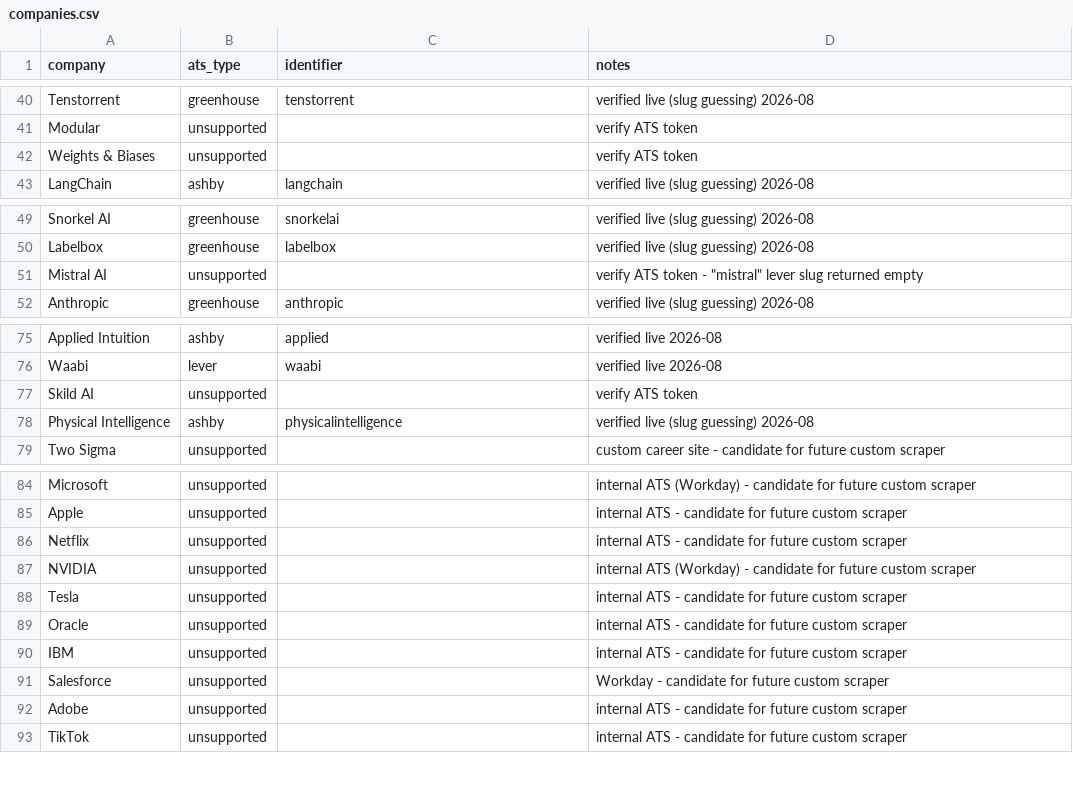
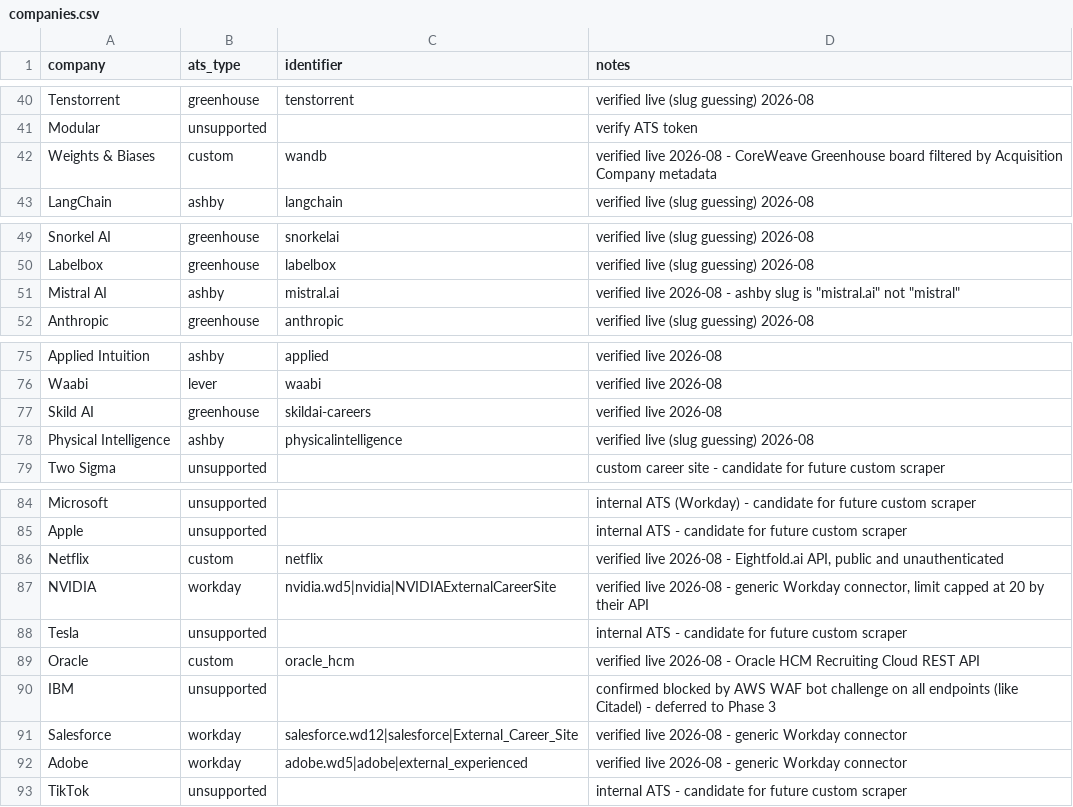
Before and after one commit to Amanda-Chiang/job-scraper, a CSV file: data/companies.csv, drawn as a sheet; only a part is shown, gaps mark what is left out.

Commit message:
Add scrapers for NVIDIA, Salesforce, Adobe, Oracle, Netflix, and other long-unsupported companies; fix Susquehanna exclude-name mismatch
Root cause of "no new postings" complaint: the filter/dedup pipeline was
verified working correctly against live data, but a big chunk of requested
companies were still sitting at ats_type=unsupported and had zero coverage -
most notably every specific missing posting the user pointed to (starting
with an IBM link) traced back to this, not to a filtering bug.

- New generic sources/workday.py connector (NVIDIA, Salesforce, Adobe all
  run on Workday's public search API). Their API rejects any request with
  limit > 20 with an opaque 400 - discovered by bisecting a live 400 error,
  not documented anywhere. Config identifier packs the tenant-specific
  subdomain/tenant/site into one "|"-delimited field since none of those
  are derivable from the company name alone.
- New custom scrapers: Oracle (Oracle HCM Recruiting Cloud REST API, paged
  client-side since its keyword filter is fuzzy, not strict), Netflix
  (Eightfold.ai's public jobs API), Weights & Biases (W&B was acquired by
  CoreWeave and shares CoreWeave's Greenhouse board - already scraped
  separately as CoreWeave - so W&B roles are pulled out via the
  "Acquisition Company" metadata field instead of a plain board fetch).
- Skild AI and Mistral AI wired up to the existing generic Greenhouse/Ashby
  connectors (their correct board tokens were previously never found).
- IBM confirmed genuinely unscrapable: every endpoint, including obvious
  API paths, returns an AWS WAF bot challenge. Marked unsupported with that
  reason recorded, same treatment as Citadel.
- Fixed a real (if minor) filter gap found while investigating: the
  exclude-company list only had "Susquehanna (SIG)", which doesn't match
  the plain "Susquehanna" name the GitHub aggregator source uses - added
  the bare name as an additional exclude_company entry.

All new scrapers verified live against production endpoints, not just
against mocked fixtures.

```diff
--- a/data/companies.csv
+++ b/data/companies.csv
@@ -41,3 +41,3 @@ Tenstorrent,greenhouse,tenstorrent,verified live (slug guessing) 2026-08
 Modular,unsupported,,verify ATS token
-Weights & Biases,unsupported,,verify ATS token
+Weights & Biases,custom,wandb,verified live 2026-08 - CoreWeave Greenhouse board filtered by Acquisition Company metadata
 LangChain,ashby,langchain,verified live (slug guessing) 2026-08
@@ -50,3 +50,3 @@ Snorkel AI,greenhouse,snorkelai,verified live (slug guessing) 2026-08
 Labelbox,greenhouse,labelbox,verified live (slug guessing) 2026-08
-Mistral AI,unsupported,,"verify ATS token - ""mistral"" lever slug returned empty"
+Mistral AI,ashby,mistral.ai,"verified live 2026-08 - ashby slug is ""mistral.ai"" not ""mistral"""
 Anthropic,greenhouse,anthropic,verified live (slug guessing) 2026-08
@@ -76,3 +76,3 @@ Applied Intuition,ashby,applied,verified live 2026-08
 Waabi,lever,waabi,verified live 2026-08
-Skild AI,unsupported,,verify ATS token
+Skild AI,greenhouse,skildai-careers,verified live 2026-08
 Physical Intelligence,ashby,physicalintelligence,verified live (slug guessing) 2026-08
@@ -85,9 +85,9 @@ Microsoft,unsupported,,internal ATS (Workday) - candidate for future custom scra
 Apple,unsupported,,internal ATS - candidate for future custom scraper
-Netflix,unsupported,,internal ATS - candidate for future custom scraper
-NVIDIA,unsupported,,internal ATS (Workday) - candidate for future custom scraper
+Netflix,custom,netflix,"verified live 2026-08 - Eightfold.ai API, public and unauthenticated"
+NVIDIA,workday,nvidia.wd5|nvidia|NVIDIAExternalCareerSite,"verified live 2026-08 - generic Workday connector, limit capped at 20 by their API"
 Tesla,unsupported,,internal ATS - candidate for future custom scraper
-Oracle,unsupported,,internal ATS - candidate for future custom scraper
-IBM,unsupported,,internal ATS - candidate for future custom scraper
-Salesforce,unsupported,,Workday - candidate for future custom scraper
-Adobe,unsupported,,internal ATS - candidate for future custom scraper
+Oracle,custom,oracle_hcm,verified live 2026-08 - Oracle HCM Recruiting Cloud REST API
+IBM,unsupported,,confirmed blocked by AWS WAF bot challenge on all endpoints (like Citadel) - deferred to Phase 3
+Salesforce,workday,salesforce.wd12|salesforce|External_Career_Site,verified live 2026-08 - generic Workday connector
+Adobe,workday,adobe.wd5|adobe|external_experienced,verified live 2026-08 - generic Workday connector
 TikTok,unsupported,,internal ATS - candidate for future custom scraper
```
Also changed, not shown: data/keywords.csv, 9 other files.
